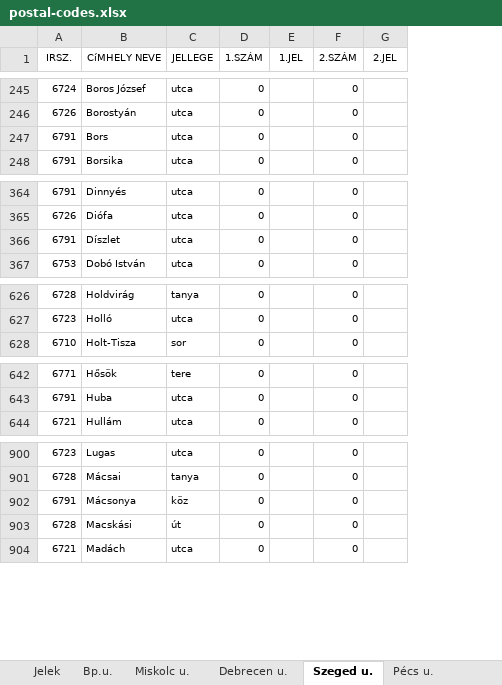
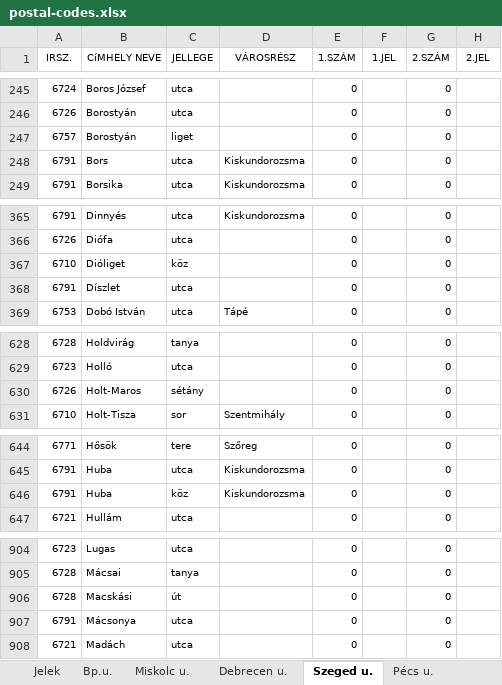
Before and after one commit to pbakondy/hu-postal-codes, an Excel workbook: postal-codes.xlsx, sheet Szeged u., drawn as a sheet; only a part is shown, gaps mark what is left out; values as stored, in another font and other column widths than the file's, no borders; removed rows and columns are numbered as before the commit, all else as after; the diff covers the shown part only; the diff names each change by its address in the sheet, - before the commit and + after, or states it on an @@ line.

```diff
--- a/postal-codes.xlsx (sheet Szeged u.)
+++ b/postal-codes.xlsx (sheet Szeged u.)
+column D (VÁROSRÉSZ), rows 248-249: Kiskundorozsma | Kiskundorozsma; row 365: Kiskundorozsma; row 369: Tápé; row 631: Szentmihály; rows 644-645: Szőreg | Kiskundorozsma
+row 247: 6757 | Borostyán | liget |  | 0 |  | 0
+row 367: 6710 | Dióliget | köz |  | 0 |  | 0
+row 630: 6726 | Holt-Maros | sétány |  | 0 |  | 0
+row 646: 6791 | Huba | köz | Kiskundorozsma | 0 |  | 0
-row 902: 6791 | Mácsonya | köz | 0 |  | 0
+row 907: 6791 | Mácsonya | utca |  | 0 |  | 0
```
Also changed, not shown: 4 added rows, 1 removed row, 4 moved rows and 1 edited cell elsewhere in this sheet, sheet Debrecen u., sheet Bp.u., sheet Pécs u., sheet Győr u., sheet Miskolc u., sheet Települések, 1 more sheet, 9 other files.
